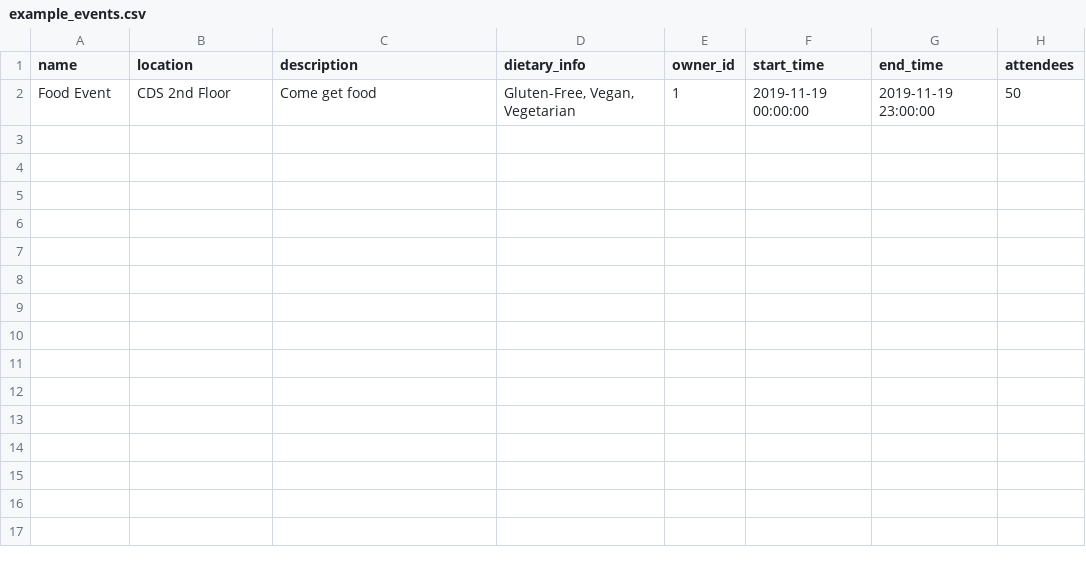
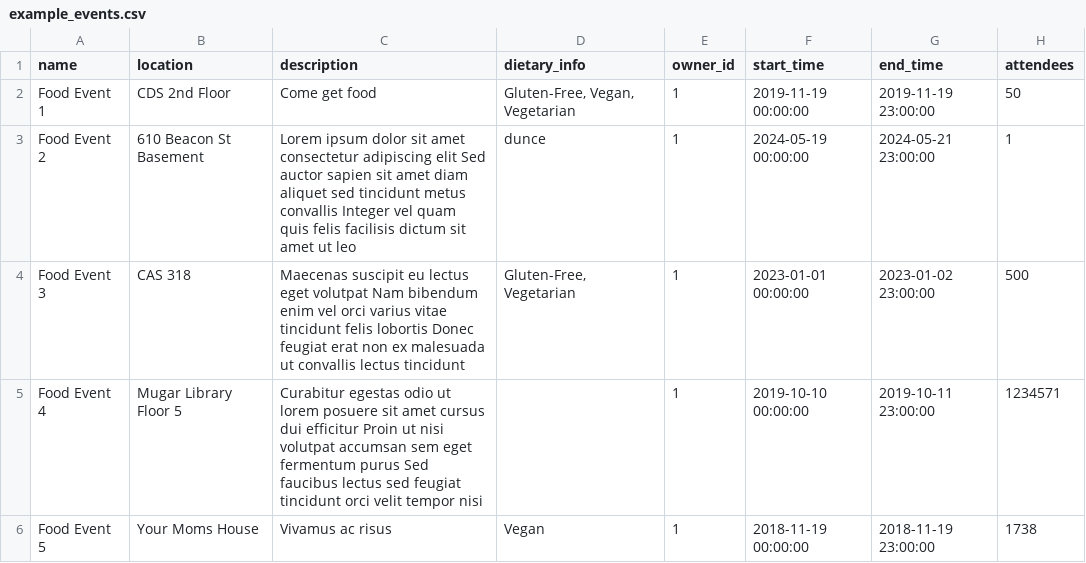
Before and after one commit to ethanrous/spark-bytes, a CSV file: example_events.csv, drawn as a sheet.

Commit message:
adding more testing events

```diff
--- a/example_events.csv
+++ b/example_events.csv
@@ -1,2 +1,6 @@
 name, location, description, dietary_info, owner_id, start_time, end_time, attendees
-Food Event,CDS 2nd Floor,Come get food,"Gluten-Free, Vegan, Vegetarian",1,2019-11-19 00:00:00,2019-11-19 23:00:00,50
+Food Event 1,CDS 2nd Floor,Come get food,"Gluten-Free, Vegan, Vegetarian",1,2019-11-19 00:00:00,2019-11-19 23:00:00,50
+Food Event 2,610 Beacon St Basement,Lorem ipsum dolor sit amet consectetur adipiscing elit Sed auctor sapien sit amet diam aliquet sed tincidunt metus convallis Integer vel quam quis felis facilisis dictum sit amet ut leo,"dunce",1,2024-05-19 00:00:00,2024-05-21 23:00:00,1
+Food Event 3,CAS 318,Maecenas suscipit eu lectus eget volutpat Nam bibendum enim vel orci varius vitae tincidunt felis lobortis Donec feugiat erat non ex malesuada ut convallis lectus tincidunt,"Gluten-Free, Vegetarian",1,2023-01-01 00:00:00,2023-01-02 23:00:00,500
+Food Event 4,Mugar Library Floor 5,Curabitur egestas odio ut lorem posuere sit amet cursus dui efficitur Proin ut nisi volutpat accumsan sem eget fermentum purus Sed faucibus lectus sed feugiat tincidunt orci velit tempor nisi,"",1,2019-10-10 00:00:00,2019-10-11 23:00:00,1234571
+Food Event 5,Your Moms House, Vivamus ac risus,"Vegan",1,2018-11-19 00:00:00,2018-11-19 23:00:00,1738
```
